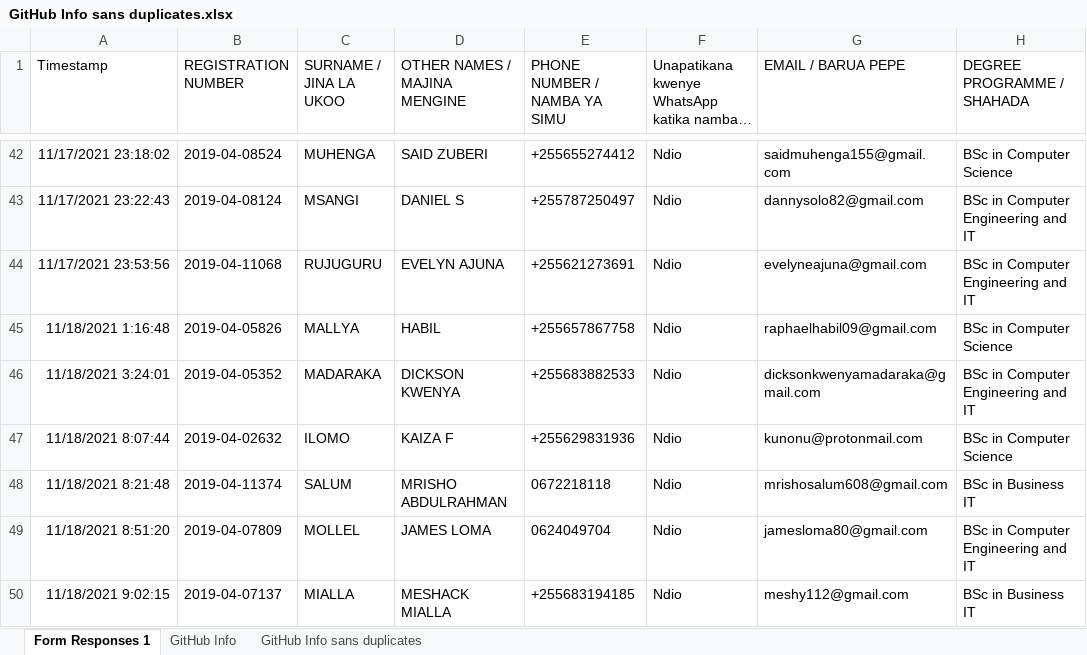
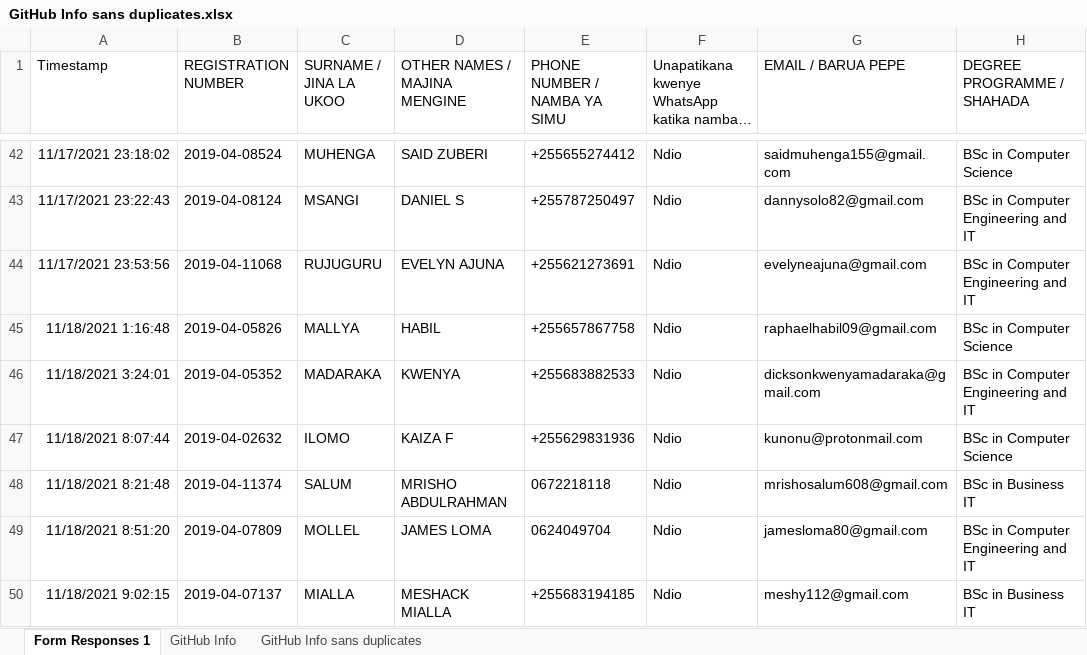
Before and after one commit to jlungo/staffcard, an Excel workbook: CS335/GitHub Info sans duplicates.xlsx, sheet Form Responses 1, drawn as a sheet; only a part is shown, gaps mark what is left out; long unchanged cells end in …; values as stored, in another font and other column widths than the file's, no borders; the diff names each change by its address in the sheet, - before the commit and + after, or states it on an @@ line.

Commit message:
added name

```diff
--- a/CS335/GitHub Info sans duplicates.xlsx (sheet Form Responses 1)
+++ b/CS335/GitHub Info sans duplicates.xlsx (sheet Form Responses 1)
-D46 (OTHER NAMES / MAJINA MENGINE): DICKSON KWENYA
+D46 (OTHER NAMES / MAJINA MENGINE): KWENYA
```
